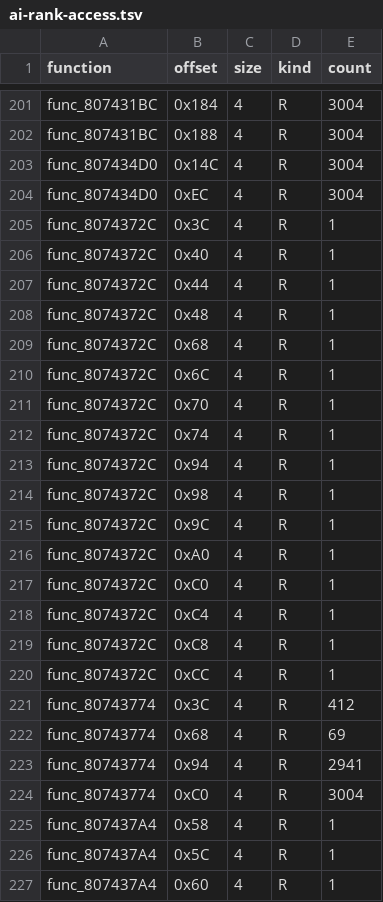
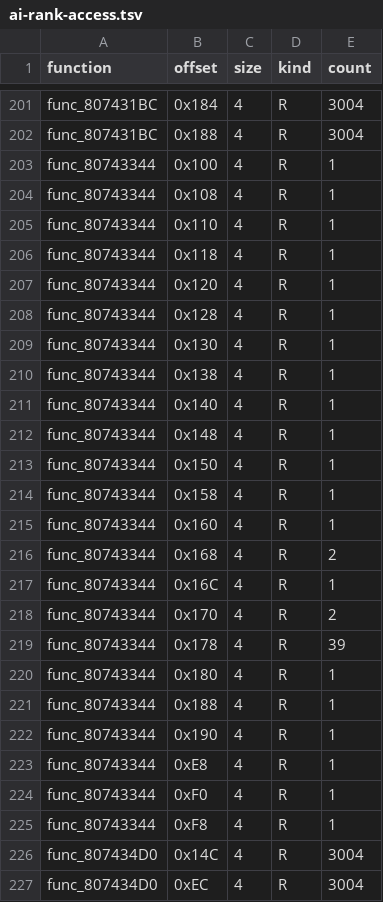
Before and after one commit to IchNukeDichWeg/mkw100, a TSV file: docs/mkw100/ai-rank-access.tsv, drawn as a sheet; only a part is shown, gaps mark what is left out; the shorter side is filled out with more unchanged rows.

```diff
--- a/docs/mkw100/ai-rank-access.tsv
+++ b/docs/mkw100/ai-rank-access.tsv
@@ -202,2 +202,25 @@ func_807431BC	0x184	4	R	3004
 func_807431BC	0x188	4	R	3004
+func_80743344	0x100	4	R	1
+func_80743344	0x108	4	R	1
+func_80743344	0x110	4	R	1
+func_80743344	0x118	4	R	1
+func_80743344	0x120	4	R	1
+func_80743344	0x128	4	R	1
+func_80743344	0x130	4	R	1
+func_80743344	0x138	4	R	1
+func_80743344	0x140	4	R	1
+func_80743344	0x148	4	R	1
+func_80743344	0x150	4	R	1
+func_80743344	0x158	4	R	1
+func_80743344	0x160	4	R	1
+func_80743344	0x168	4	R	2
+func_80743344	0x16C	4	R	1
+func_80743344	0x170	4	R	2
+func_80743344	0x178	4	R	39
+func_80743344	0x180	4	R	1
+func_80743344	0x188	4	R	1
+func_80743344	0x190	4	R	1
+func_80743344	0xE8	4	R	1
+func_80743344	0xF0	4	R	1
+func_80743344	0xF8	4	R	1
 func_807434D0	0x14C	4	R	3004
```
Also changed, not shown: docs/mkw100/array-sites.tsv, 1 other file.
